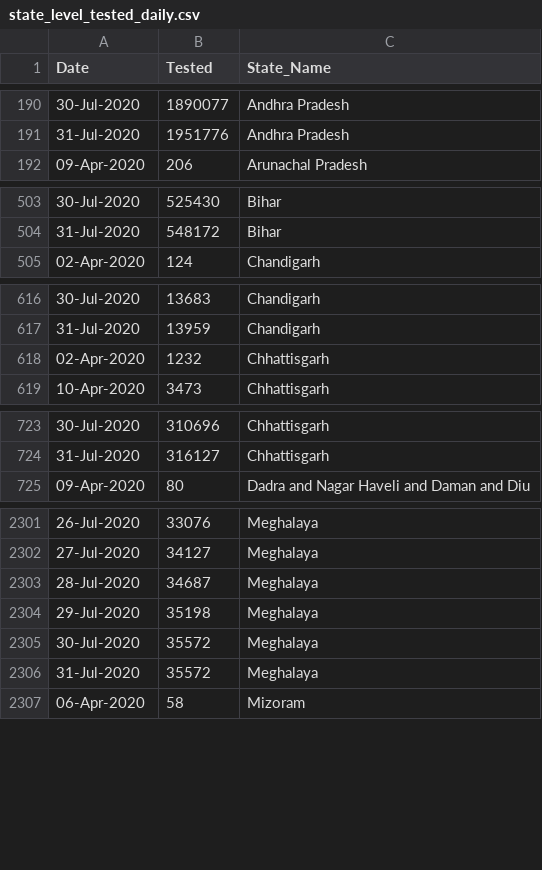
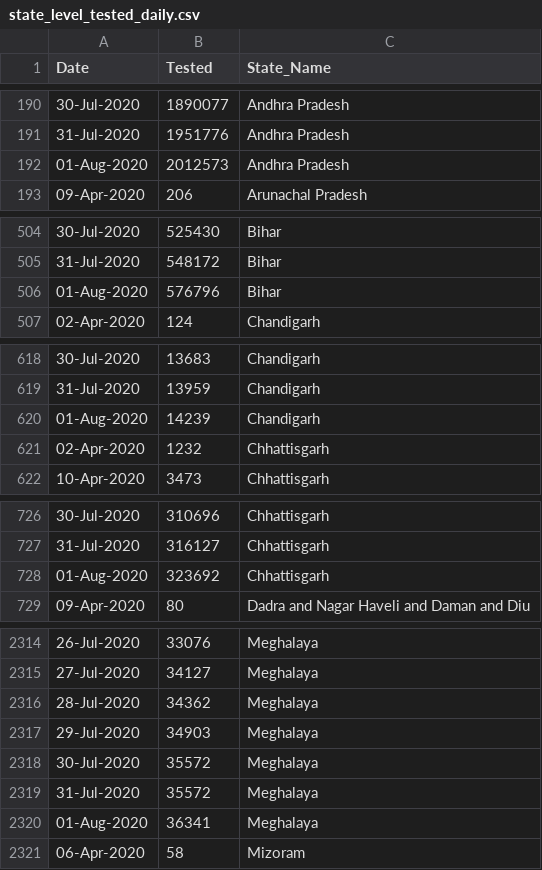
Before and after one commit to rkasale28/Covid-Data-Visualization, a CSV file: state_level_tested_daily.csv, drawn as a sheet; only a part is shown, gaps mark what is left out; the diff covers the shown part only.

Commit message:
Updated Data

```diff
--- a/state_level_tested_daily.csv
+++ b/state_level_tested_daily.csv
@@ -191,2 +191,3 @@ Date,Tested,State_Name
 31-Jul-2020,1951776,Andhra Pradesh
+01-Aug-2020,2012573,Andhra Pradesh
 09-Apr-2020,206,Arunachal Pradesh
@@ -504,2 +505,3 @@ Date,Tested,State_Name
 31-Jul-2020,548172,Bihar
+01-Aug-2020,576796,Bihar
 02-Apr-2020,124,Chandigarh
@@ -617,2 +619,3 @@ Date,Tested,State_Name
 31-Jul-2020,13959,Chandigarh
+01-Aug-2020,14239,Chandigarh
 02-Apr-2020,1232,Chhattisgarh
@@ -724,2 +727,3 @@ Date,Tested,State_Name
 31-Jul-2020,316127,Chhattisgarh
+01-Aug-2020,323692,Chhattisgarh
 09-Apr-2020,80,Dadra and Nagar Haveli and Daman and Diu
@@ -2302,6 +2315,7 @@ Date,Tested,State_Name
 27-Jul-2020,34127,Meghalaya
-28-Jul-2020,34687,Meghalaya
-29-Jul-2020,35198,Meghalaya
+28-Jul-2020,34362,Meghalaya
+29-Jul-2020,34903,Meghalaya
 30-Jul-2020,35572,Meghalaya
 31-Jul-2020,35572,Meghalaya
+01-Aug-2020,36341,Meghalaya
 06-Apr-2020,58,Mizoram
```
Also changed, not shown: 21 added rows elsewhere in this file, district_level.csv.
